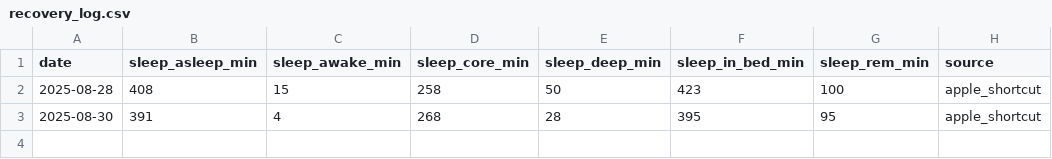
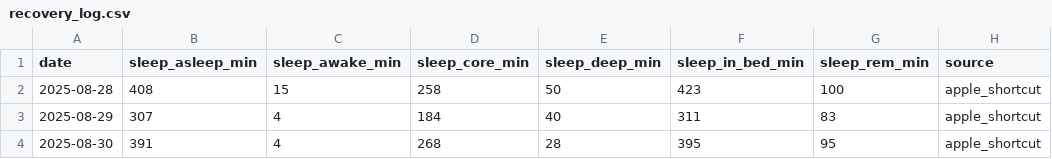
Before and after one commit to ricwheatley/fitness-oauth-bridge, a CSV file: knowledge/recovery_log.csv, drawn as a sheet; the diff names each change by its address in the sheet, - before the commit and + after, or states it on an @@ line.

```diff
--- a/knowledge/recovery_log.csv
+++ b/knowledge/recovery_log.csv
+row 3: 2025-08-29 | 307 | 4 | 184 | 40 | 311 | 83 | apple_shortcut
```
Also changed, not shown: knowledge/activity_log.csv, 3 other files.
